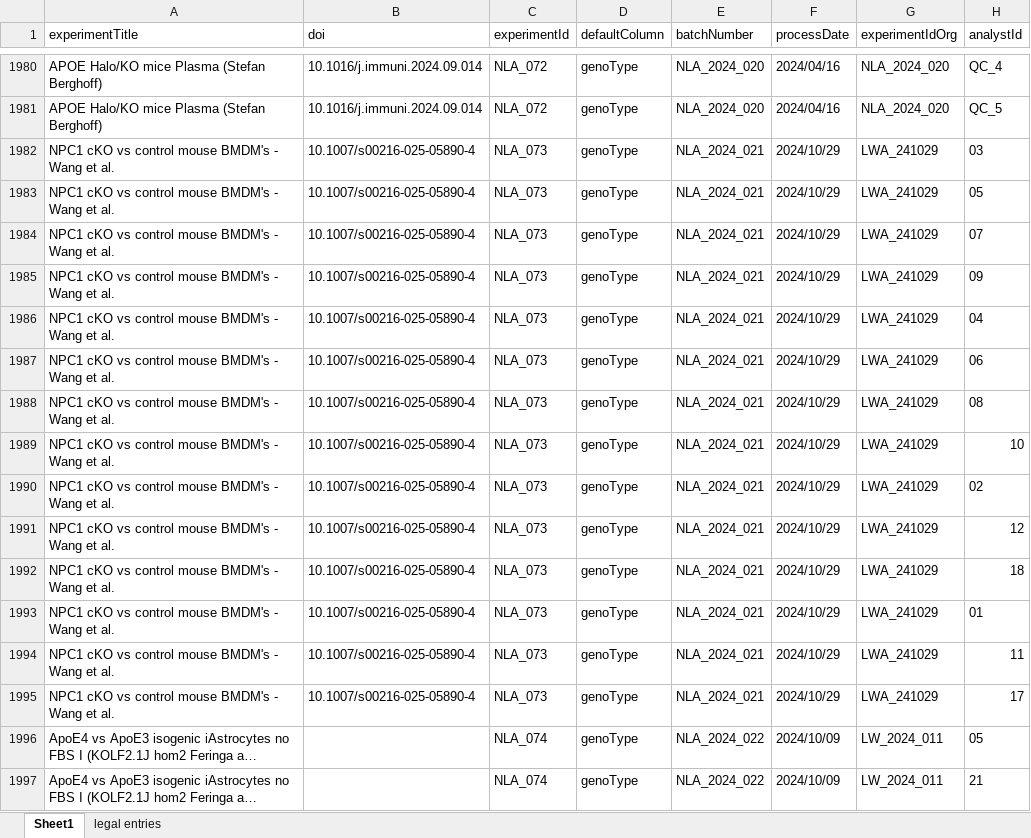
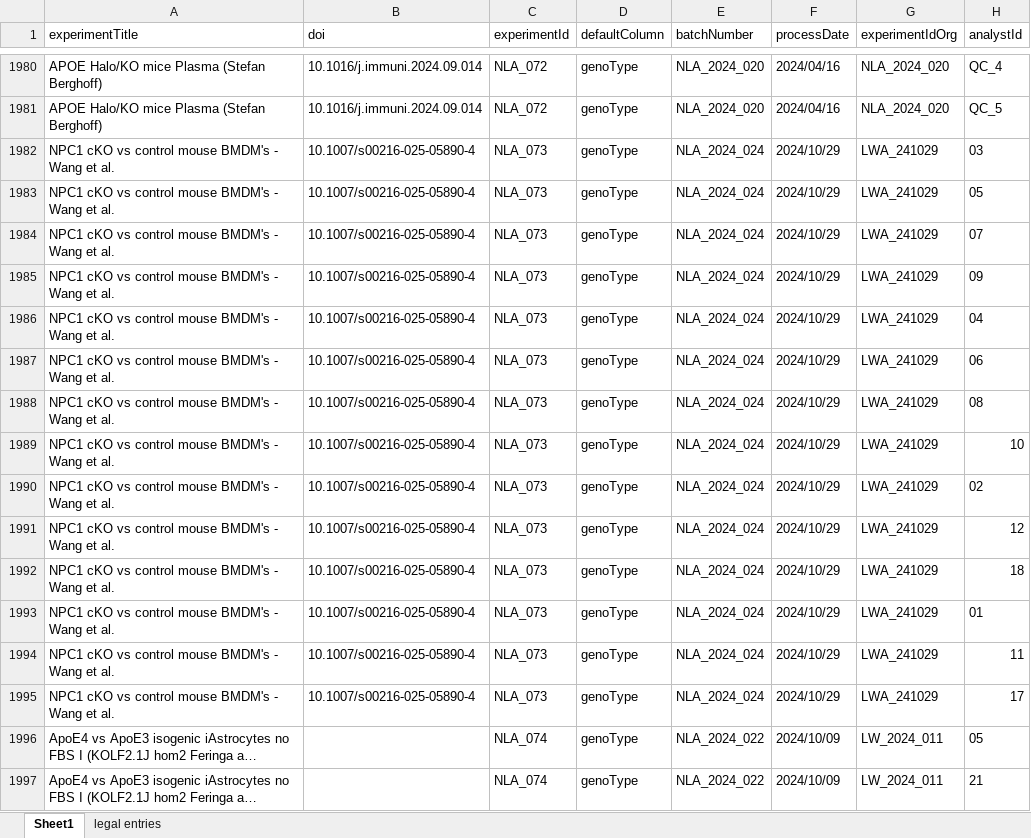
Before and after one commit to CPM-Metabolomics-Lipidomics/soda-light, an Excel workbook: data/Database/SampleMasterfile.xlsx, sheet Sheet1, drawn as a sheet; only a part is shown, gaps mark what is left out; long unchanged cells end in …; values as stored, in another font and other column widths than the file's, no borders; charts and pictures and conditional formats not drawn; the diff names each change by its address in the sheet, - before the commit and + after, or states it on an @@ line.

```diff
--- a/data/Database/SampleMasterfile.xlsx (sheet Sheet1)
+++ b/data/Database/SampleMasterfile.xlsx (sheet Sheet1)
-E1982:E1995 (batchNumber): NLA_2024_021
+E1982:E1995 (batchNumber): NLA_2024_024
```
Also changed, not shown: 3 other files.
